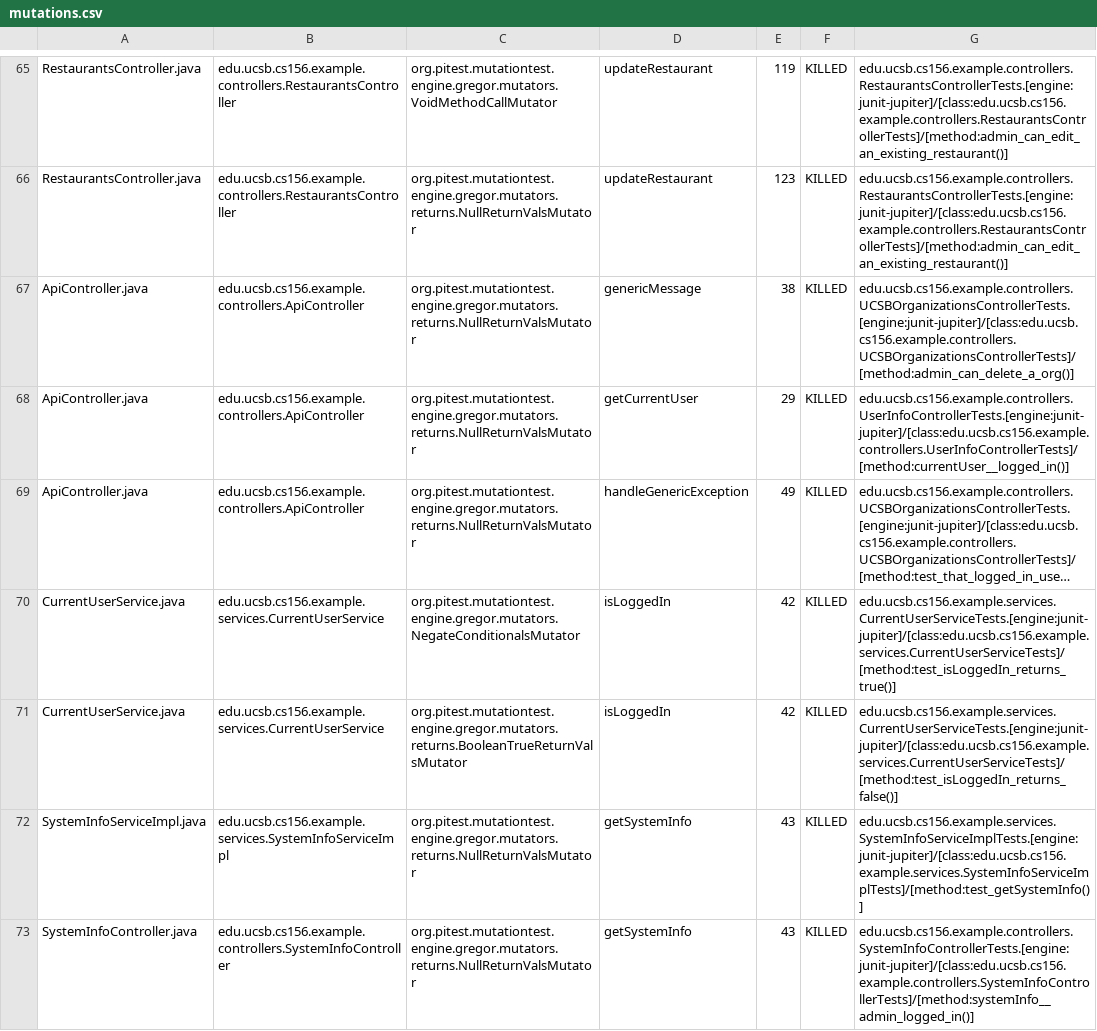
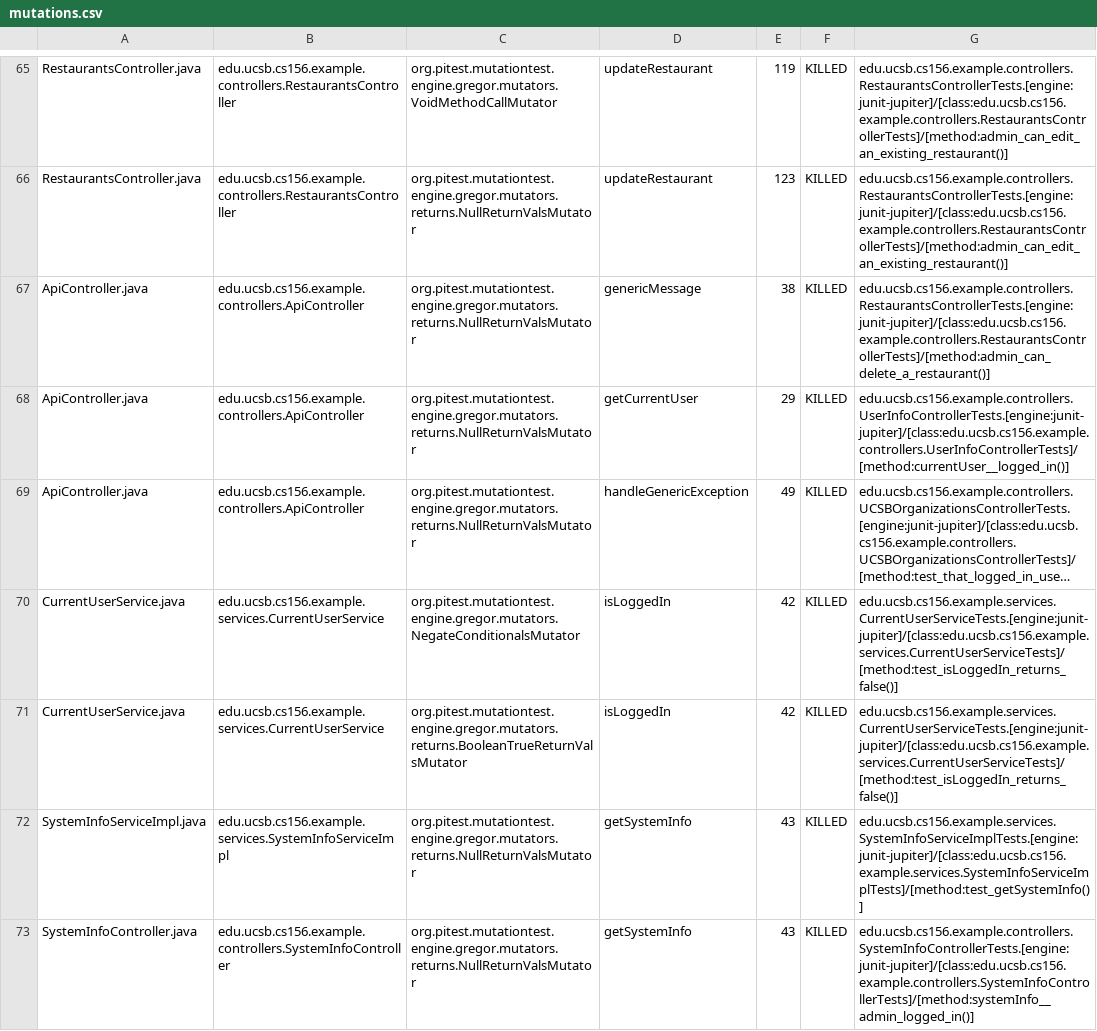
Before and after one commit to ucsb-cs156-s24/team03-s24-5pm-2, a CSV file: prs/92/pitest/mutations.csv, drawn as a sheet; only a part is shown, gaps mark what is left out; long unchanged cells end in …; the diff names each change by its address in the sheet, - before the commit and + after, or states it on an @@ line.

Commit message:
Deploying to gh-pages from @ ucsb-cs156-s24/team03-s24-5pm-2@ce3685194d59714a260f4b105ec3c60a68a7fb55 🚀

```diff
--- a/prs/92/pitest/mutations.csv
+++ b/prs/92/pitest/mutations.csv
-G67: edu.ucsb.cs156.example.controllers.UCSBOrganizationsControllerTests.[engine:junit-jupiter]/[class:edu.ucsb.cs156.example.controllers.UCSBOrganizationsControllerTests]/[method:admin_can_delete_a_org()]
+G67: edu.ucsb.cs156.example.controllers.RestaurantsControllerTests.[engine:junit-jupiter]/[class:edu.ucsb.cs156.example.controllers.RestaurantsControllerTests]/[method:admin_can_delete_a_restaurant()]
-G70: edu.ucsb.cs156.example.services.CurrentUserServiceTests.[engine:junit-jupiter]/[class:edu.ucsb.cs156.example.services.CurrentUserServiceTests]/[method:test_isLoggedIn_returns_true()]
+G70: edu.ucsb.cs156.example.services.CurrentUserServiceTests.[engine:junit-jupiter]/[class:edu.ucsb.cs156.example.services.CurrentUserServiceTests]/[method:test_isLoggedIn_returns_false()]
```
Also changed, not shown: 13 other files.
